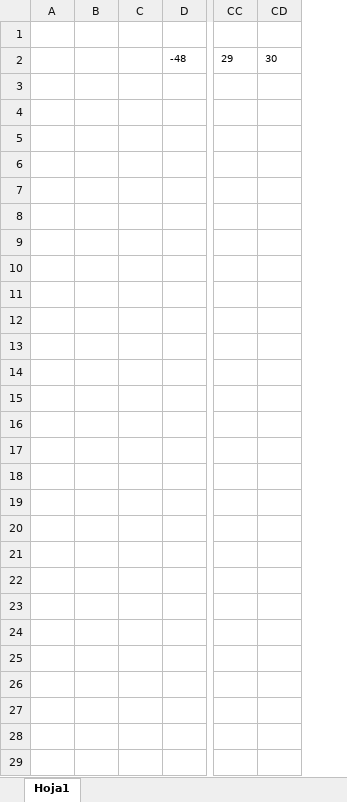
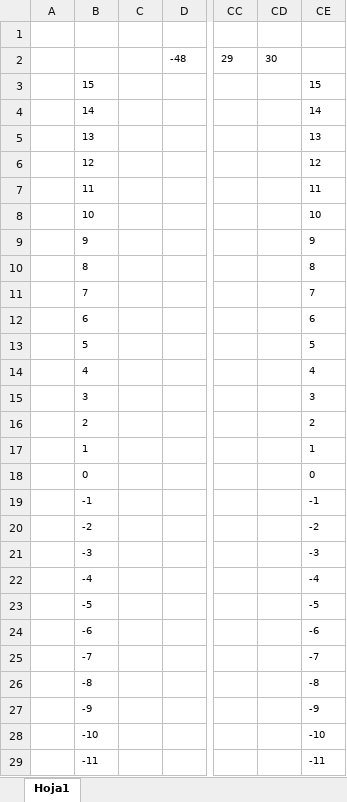
Before and after one commit to untxi/IA, an Excel workbook: tareas/Neurona/PlanoCartesiano.xlsx, sheet Hoja1, drawn as a sheet; only a part is shown, gaps mark what is left out; values as stored, in another font and other column widths than the file's, no borders; charts and pictures not drawn; removed rows and columns are numbered as before the commit, all else as after; rows hold the shown columns only; the diff covers the shown part only; the diff names each change by its address in the sheet, - before the commit and + after, or states it on an @@ line.

```diff
--- a/tareas/Neurona/PlanoCartesiano.xlsx (sheet Hoja1)
+++ b/tareas/Neurona/PlanoCartesiano.xlsx (sheet Hoja1)
-column B, empty
+column B, rows 3-29: 15 | 14 | 13 | 12 | 11 | 10 | 9 | 8 | 7 | 6 | 5 | 4 | 3 | 2 | 1 | 0 | -1 | -2 | -3 | -4 | -5 | -6 | -7 | -8 | -9 | -10 | -11
+column CE, rows 3-29: 15 | 14 | 13 | 12 | 11 | 10 | 9 | 8 | 7 | 6 | 5 | 4 | 3 | 2 | 1 | 0 | -1 | -2 | -3 | -4 | -5 | -6 | -7 | -8 | -9 | -10 | -11
-row 3: (empty)
+row 3:  | 15 |  |  |  |  | 15
-row 4: (empty)
+row 4:  | 14 |  |  |  |  | 14
-row 5: (empty)
+row 5:  | 13 |  |  |  |  | 13
-row 6: (empty)
+row 6:  | 12 |  |  |  |  | 12
-row 7: (empty)
+row 7:  | 11 |  |  |  |  | 11
-row 8: (empty)
+row 8:  | 10 |  |  |  |  | 10
-row 9: (empty)
+row 9:  | 9 |  |  |  |  | 9
-row 10: (empty)
+row 10:  | 8 |  |  |  |  | 8
-row 11: (empty)
+row 11:  | 7 |  |  |  |  | 7
-row 12: (empty)
+row 12:  | 6 |  |  |  |  | 6
-row 13: (empty)
+row 13:  | 5 |  |  |  |  | 5
-row 14: (empty)
+row 14:  | 4 |  |  |  |  | 4
-row 15: (empty)
+row 15:  | 3 |  |  |  |  | 3
-row 16: (empty)
+row 16:  | 2 |  |  |  |  | 2
-row 17: (empty)
+row 17:  | 1 |  |  |  |  | 1
-row 18: (empty)
+row 18:  | 0 |  |  |  |  | 0
-row 19: (empty)
+row 19:  | -1 |  |  |  |  | -1
-row 20: (empty)
+row 20:  | -2 |  |  |  |  | -2
-row 21: (empty)
+row 21:  | -3 |  |  |  |  | -3
-row 22: (empty)
+row 22:  | -4 |  |  |  |  | -4
-row 23: (empty)
+row 23:  | -5 |  |  |  |  | -5
-row 24: (empty)
+row 24:  | -6 |  |  |  |  | -6
-row 25: (empty)
+row 25:  | -7 |  |  |  |  | -7
-row 26: (empty)
+row 26:  | -8 |  |  |  |  | -8
-row 27: (empty)
+row 27:  | -9 |  |  |  |  | -9
-row 28: (empty)
+row 28:  | -10 |  |  |  |  | -10
-row 29: (empty)
+row 29:  | -11 |  |  |  |  | -11
```
Also changed, not shown: 12 edited cells elsewhere in this sheet, charts or pictures, 4 other files.
